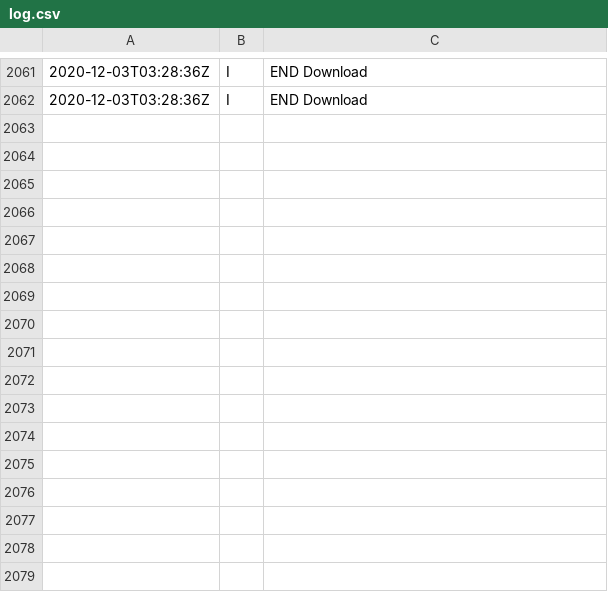
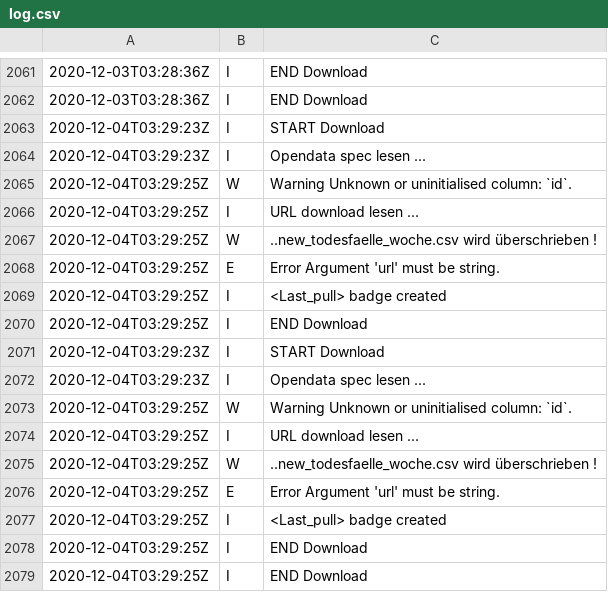
Before and after one commit to norman-ds/momo, a CSV file: data/log.csv, drawn as a sheet; only a part is shown, gaps mark what is left out.

Commit message:
Update Todesfallzahlen from scraper

```diff
--- a/data/log.csv
+++ b/data/log.csv
@@ -2062 +2062,18 @@
 2020-12-03T03:28:36Z;I;END Download
+2020-12-04T03:29:23Z;I;START Download
+2020-12-04T03:29:23Z;I;Opendata spec lesen ...
+2020-12-04T03:29:25Z;W;Warning Unknown or uninitialised column: `id`.
+2020-12-04T03:29:25Z;I;URL download lesen ...
+2020-12-04T03:29:25Z;W;..new_todesfaelle_woche.csv wird überschrieben !
+2020-12-04T03:29:25Z;E;Error Argument 'url' must be string.
+2020-12-04T03:29:25Z;I;<Last_pull> badge created
+2020-12-04T03:29:25Z;I;END Download
+2020-12-04T03:29:23Z;I;START Download
+2020-12-04T03:29:23Z;I;Opendata spec lesen ...
+2020-12-04T03:29:25Z;W;Warning Unknown or uninitialised column: `id`.
+2020-12-04T03:29:25Z;I;URL download lesen ...
+2020-12-04T03:29:25Z;W;..new_todesfaelle_woche.csv wird überschrieben !
+2020-12-04T03:29:25Z;E;Error Argument 'url' must be string.
+2020-12-04T03:29:25Z;I;<Last_pull> badge created
+2020-12-04T03:29:25Z;I;END Download
+2020-12-04T03:29:25Z;I;END Download
```
